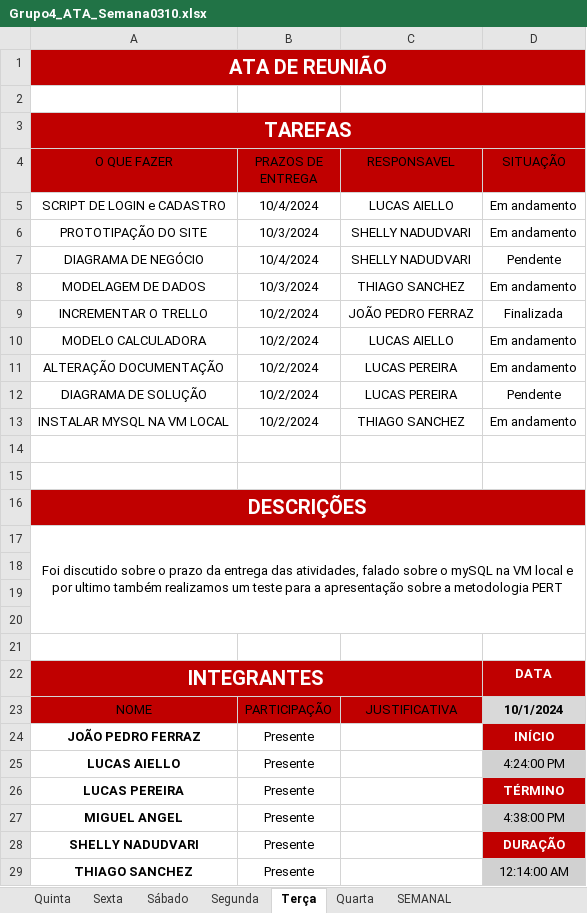
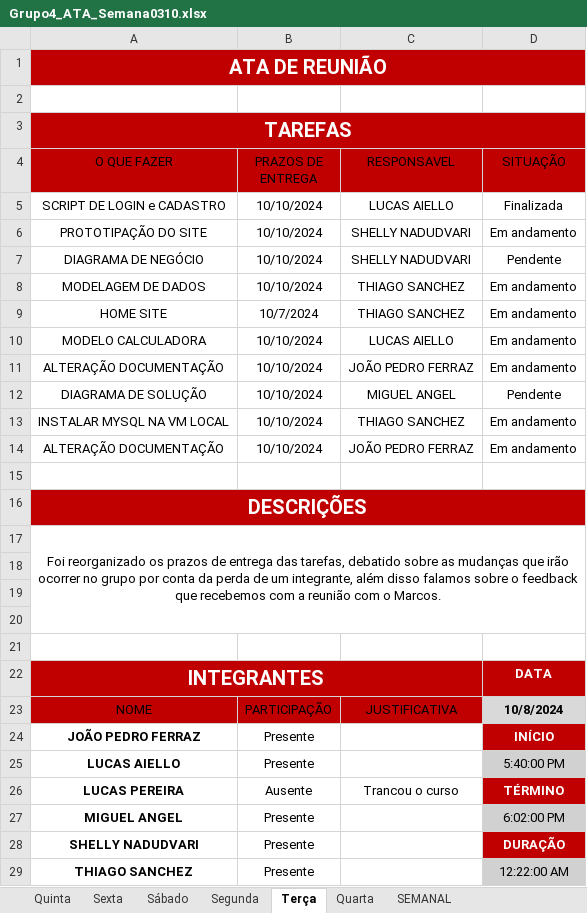
Before and after one commit to jpferraz-git/Sprint-SPTECH, an Excel workbook: ATAs_de_Reuniao/Sprint 2/Semana 0310/Grupo4_ATA_Semana0310.xlsx, sheet Terça, drawn as a sheet; values as stored, in another font and other column widths than the file's, no borders; conditional formats and table styles not drawn; removed rows and columns are numbered as before the commit, all else as after; the diff names each change by its address in the sheet, - before the commit and + after, or states it on an @@ line.

Commit message:
Adição da Ata do dia 08/10/2024

```diff
--- a/ATAs_de_Reuniao/Sprint 2/Semana 0310/Grupo4_ATA_Semana0310.xlsx (sheet Terça)
+++ b/ATAs_de_Reuniao/Sprint 2/Semana 0310/Grupo4_ATA_Semana0310.xlsx (sheet Terça)
-B5 (PRAZOS DE ENTREGA): 10/4/2024
+B5 (PRAZOS DE ENTREGA): 10/10/2024
-D5 (SITUAÇÃO): Em andamento
+D5 (SITUAÇÃO): Finalizada
-B6 (PRAZOS DE ENTREGA): 10/3/2024
+B6 (PRAZOS DE ENTREGA): 10/10/2024
-B7 (PRAZOS DE ENTREGA): 10/4/2024
+B7 (PRAZOS DE ENTREGA): 10/10/2024
-B8 (PRAZOS DE ENTREGA): 10/3/2024
+B8 (PRAZOS DE ENTREGA): 10/10/2024
-row 9: INCREMENTAR O TRELLO | 10/2/2024 | JOÃO PEDRO FERRAZ | Finalizada
+row 9: HOME SITE | 10/7/2024 | THIAGO SANCHEZ | Em andamento
-B10:B13 (PRAZOS DE ENTREGA): 10/2/2024
+B10:B13 (PRAZOS DE ENTREGA): 10/10/2024
-C11 (RESPONSAVEL): LUCAS PEREIRA
+C11 (RESPONSAVEL): JOÃO PEDRO FERRAZ
-C12 (RESPONSAVEL): LUCAS PEREIRA
+C12 (RESPONSAVEL): MIGUEL ANGEL
-row 14: (empty)
+row 14: ALTERAÇÃO DOCUMENTAÇÃO | 10/10/2024 | JOÃO PEDRO FERRAZ | Em andamento
-A17 (O QUE FAZER): Foi discutido sobre o prazo da entrega das atividades, falado sobre o mySQL na VM local e por ultimo também realizamos um teste para a apresentação sobre a metodologia PERT
+A17 (O QUE FAZER): Foi reorganizado os prazos de entrega das tarefas, debatido sobre as mudanças que irão ocorrer no grupo por conta da perda de um integrante, além disso falamos sobre o feedback que recebemos com a reunião com o Marcos.
-D23 (SITUAÇÃO): 10/1/2024
+D23 (SITUAÇÃO): 10/8/2024
-D25 (SITUAÇÃO): 4:24:00 PM
+D25 (SITUAÇÃO): 5:40:00 PM
-B26 (PRAZOS DE ENTREGA): Presente
+B26 (PRAZOS DE ENTREGA): Ausente
-C26 (RESPONSAVEL): (empty)
+C26 (RESPONSAVEL): Trancou o curso
-D27 (SITUAÇÃO): 4:38:00 PM
+D27 (SITUAÇÃO): 6:02:00 PM
-D29 (SITUAÇÃO): 12:14:00 AM
+D29 (SITUAÇÃO): 12:22:00 AM
```
